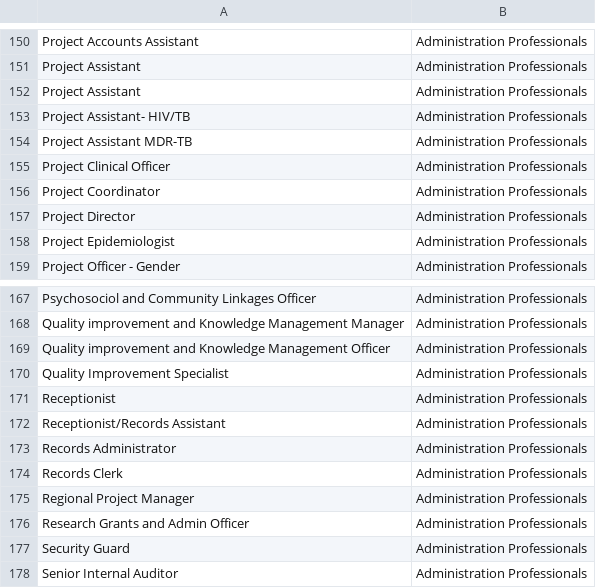
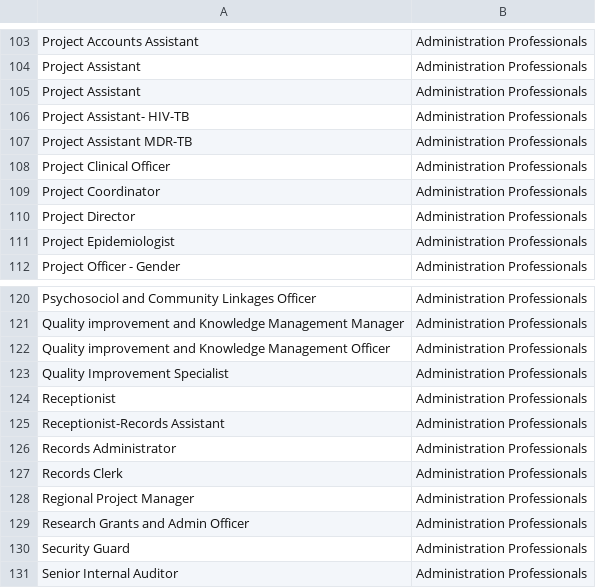
Before and after one commit to Ministry-of-Health-Uganda/iHRIS-Uganda, a CSV file: releases/4.3/sites/taso/TASO_Jobs.csv, drawn as a sheet; only a part is shown, gaps mark what is left out; the diff covers the shown part only.

Commit message:
taso jobs

```diff
--- a/releases/4.3/sites/taso/TASO_Jobs.csv
+++ b/releases/4.3/sites/taso/TASO_Jobs.csv
@@ -152,3 +105,3 @@ Project Assistant,Administration Professionals
 Project Assistant ,Administration Professionals
-Project Assistant- HIV/TB,Administration Professionals
+Project Assistant- HIV-TB,Administration Professionals
 Project Assistant MDR-TB,Administration Professionals
@@ -171,3 +124,3 @@ Quality Improvement Specialist,Administration Professionals
 Receptionist,Administration Professionals
-Receptionist/Records Assistant,Administration Professionals
+Receptionist-Records Assistant,Administration Professionals
 Records Administrator,Administration Professionals
```
Also changed, not shown: 5 added rows, 5 removed rows, 43 moved rows and 5 edited cells elsewhere in this file.
